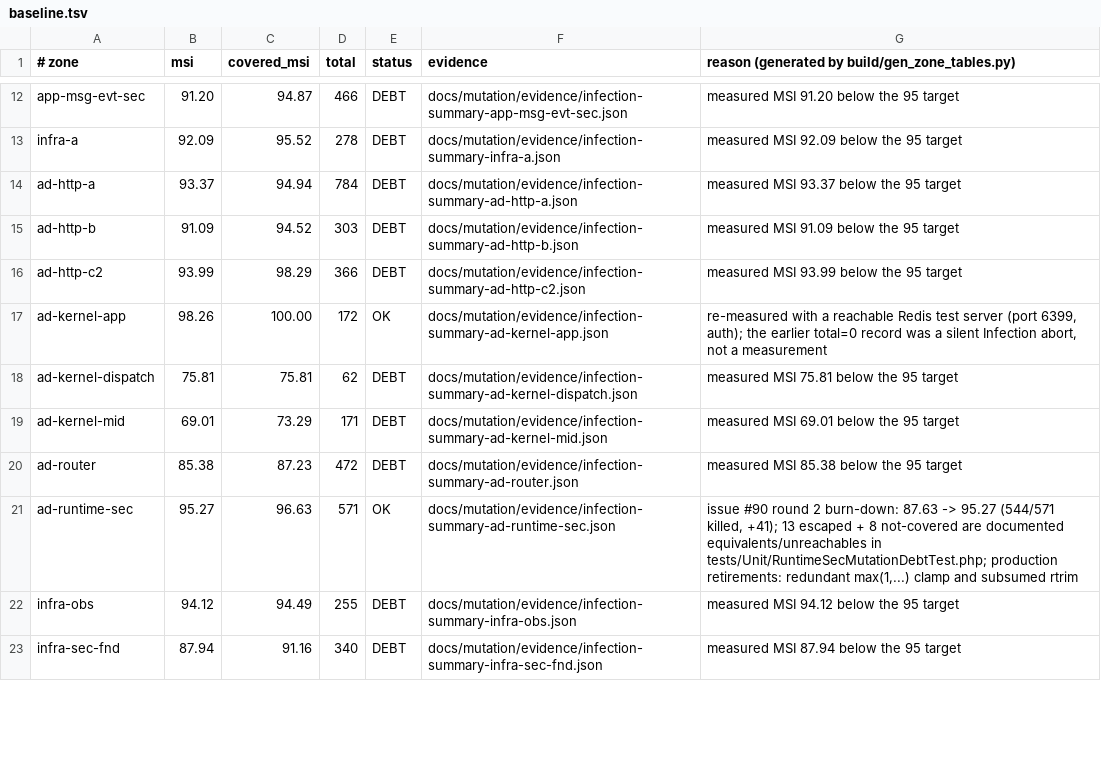
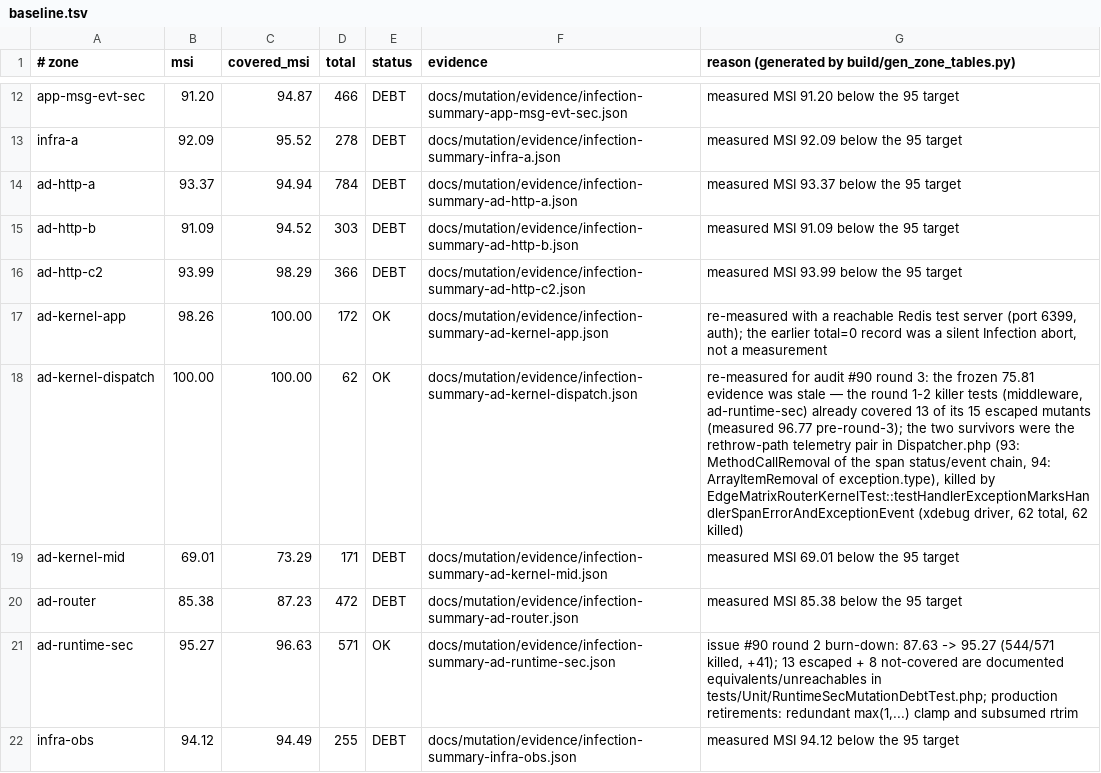
Before and after one commit to mbetixz/zef-framework, a TSV file: docs/mutation/baseline.tsv, drawn as a sheet; only a part is shown, gaps mark what is left out; the shorter side is filled out with more unchanged rows; the diff names each change by its address in the sheet, - before the commit and + after, or states it on an @@ line.

Commit message:
test(mutation): close zone ad-kernel-dispatch — 96.77 to 100 MSI (issue #90 round 3)
The frozen evidence (75.81, 15 escaped of 62) was stale: re-measuring at
74e6717 showed the round 1-2 killer tests (middleware, ad-runtime-sec)
already cover 13 of those 15 escaped mutants — the zone measures 96.77
before any round-3 work.

The two survivors were the rethrow-path telemetry pair in Dispatcher.php:
  - :93 MethodCallRemoval — the whole span status/event chain
    (setStatus('ERROR', $e::class) + addEvent('exception', ...))
  - :94 ArrayItemRemoval — the exception.type item of the event attributes

One focused killer test closes both:
EdgeMatrixRouterKernelTest::testHandlerExceptionMarksHandlerSpanErrorAndExceptionEvent
asserts the exported 'zef.handler.execute' span carries status ERROR with
the exception class as statusDescription, plus an 'exception' event whose
attributes carry exception.type. The exporterSpans() helper now also
exposes statusDescription and events (additive keys; existing assertions
untouched). foreach filters instead of array_filter closures keep the
phpstan baseline at its 509-entry ceiling (headroom 0 — the closure
contravariance pattern the file already uses is baselined; new
occurrences would grow the baseline).

Zone promotion: DEBT -> OK, floor raised 75.81 -> 100.00 (62/62 killed,
xdebug driver). Zones below the 95 floor: 19 -> 18; ad-kernel-mid
(69.01 recorded) is next per the issue's priority order.

Local gates: lint 687/0, self-test 501+59+107+87/0, phpunit 2875 tests /
64208 assertions / 0F / 5S, phpstan 0 errors, baseline ratchet 509/509,
deptrac 0/0/0, cs-fixer clean, phpcs clean, rector dry-run clean,
zone ratchet PASSED.

```diff
--- a/docs/mutation/baseline.tsv
+++ b/docs/mutation/baseline.tsv
-B18 (msi): 75.81
+B18 (msi): 100.00
-C18 (covered_msi): 75.81
+C18 (covered_msi): 100.00
-E18 (status): DEBT
+E18 (status): OK
-G18: measured MSI 75.81 below the 95 target
+G18: re-measured for audit #90 round 3: the frozen 75.81 evidence was stale — the round 1-2 killer tests (middleware, ad-runtime-sec) already covered 13 of its 15 escaped mutants (measured 96.77 pre-round-3); the two survivors were the rethrow-path telemetry pair in Dispatcher.php (93: MethodCallRemoval of the span status/event chain, 94: ArrayItemRemoval of exception.type), killed by EdgeMatrixRouterKernelTest::testHandlerExceptionMarksHandlerSpanErrorAndExceptionEvent (xdebug driver, 62 total, 62 killed)
```
Also changed, not shown: docs/mutation/zones.tsv, 2 other files.
